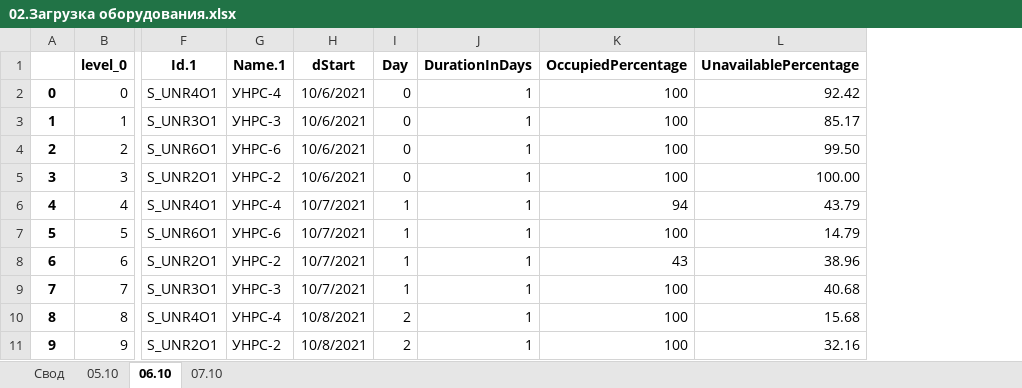
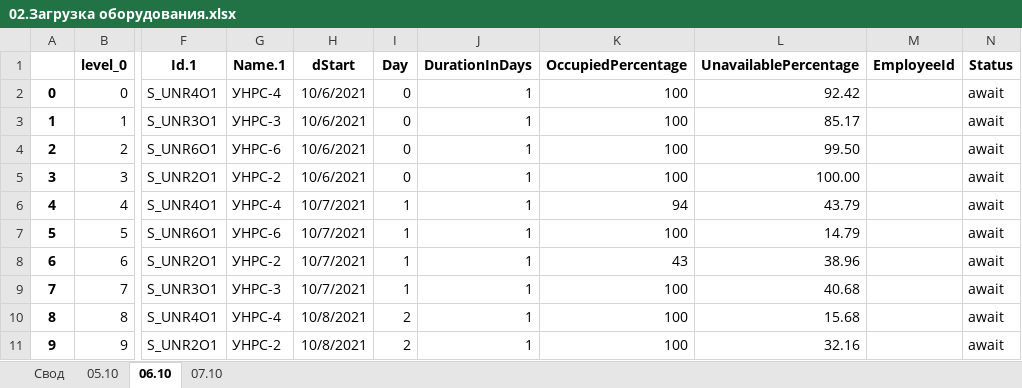
Before and after one commit to Maksiomo/accenture-facility-ui-ux, an Excel workbook: src/backend/dataSource/02.Загрузка оборудования.xlsx, sheet 06.10, drawn as a sheet; only a part is shown, gaps mark what is left out; values as stored, in another font and other column widths than the file's, no borders; the diff names each change by its address in the sheet, - before the commit and + after, or states it on an @@ line.

```diff
--- a/src/backend/dataSource/02.Загрузка оборудования.xlsx (sheet 06.10)
+++ b/src/backend/dataSource/02.Загрузка оборудования.xlsx (sheet 06.10)
+column M (EmployeeId), empty
+column N (Status), rows 2-11: all await
```
Also changed, not shown: sheet 05.10, sheet 07.10, src/backend/dataSource/03.Анализ загрузки.xlsx, 6 other files.
